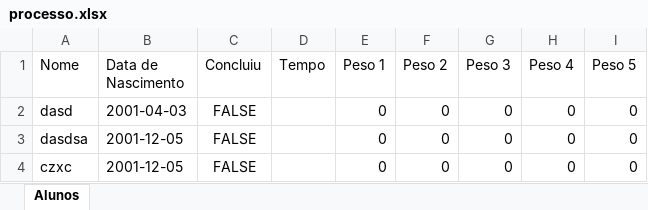
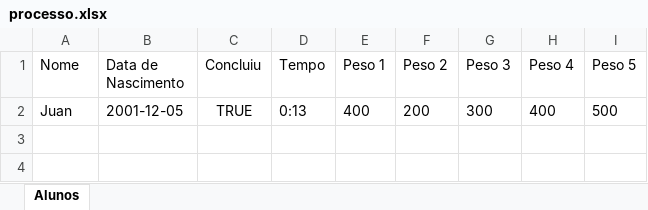
Before and after one commit to camposchk/BoschFormas, an Excel workbook: processo.xlsx, sheet Alunos, drawn as a sheet; values as stored, in another font and other column widths than the file's, no borders; removed rows and columns are numbered as before the commit, all else as after; the diff names each change by its address in the sheet, - before the commit and + after, or states it on an @@ line.

```diff
--- a/processo.xlsx (sheet Alunos)
+++ b/processo.xlsx (sheet Alunos)
-row 2: dasd | 2001-04-03 | FALSE |  | 0 | 0 | 0 | 0 | 0
-row 3: dasdsa | 2001-12-05 | FALSE |  | 0 | 0 | 0 | 0 | 0
-row 4: czxc | 2001-12-05 | FALSE |  | 0 | 0 | 0 | 0 | 0
+row 2: Juan | 2001-12-05 | TRUE | 0:13 | 400 | 200 | 300 | 400 | 500
```
Also changed, not shown: 2 other files.
